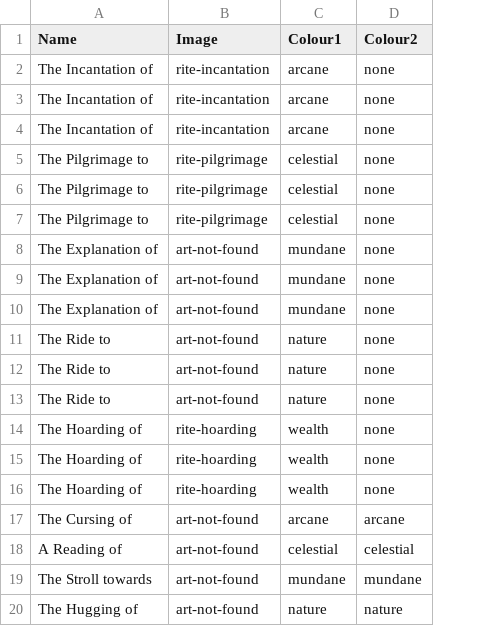
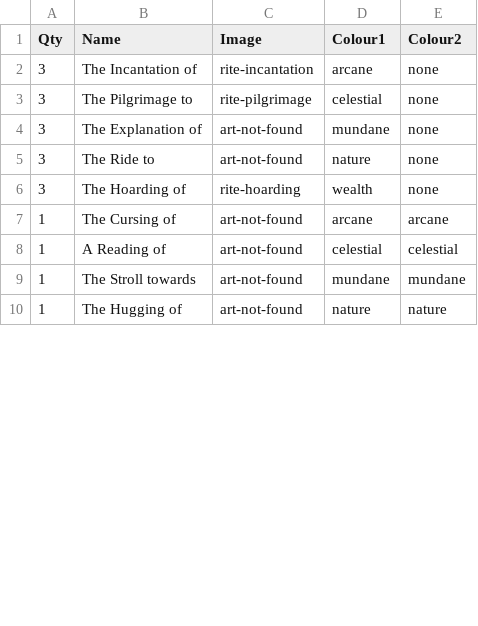
Before and after one commit to ericathegreat/Cult-Following, a CSV file: rite.csv, drawn as a sheet; only a part is shown; removed rows and columns are numbered as before the commit, all else as after; the diff names each change by its address in the sheet, - before the commit and + after, or states it on an @@ line.

```diff
--- a/rite.csv
+++ b/rite.csv
+column A (Qty), rows 2-10: 3 | 3 | 3 | 3 | 3 | 1 | 1 | 1 | 1
-row 3: The Incantation of | rite-incantation | arcane | none
-row 4: The Incantation of | rite-incantation | arcane | none
-row 5: The Pilgrimage to | rite-pilgrimage | celestial | none
-row 6: The Pilgrimage to | rite-pilgrimage | celestial | none
-row 9: The Explanation of | art-not-found | mundane | none
-row 10: The Explanation of | art-not-found | mundane | none
-row 12: The Ride to | art-not-found | nature | none
-row 13: The Ride to | art-not-found | nature | none
-row 14: The Hoarding of | rite-hoarding | wealth | none
-row 15: The Hoarding of | rite-hoarding | wealth | none
```
Also changed, not shown: focus.csv, philosophy.csv, 4 other files.
